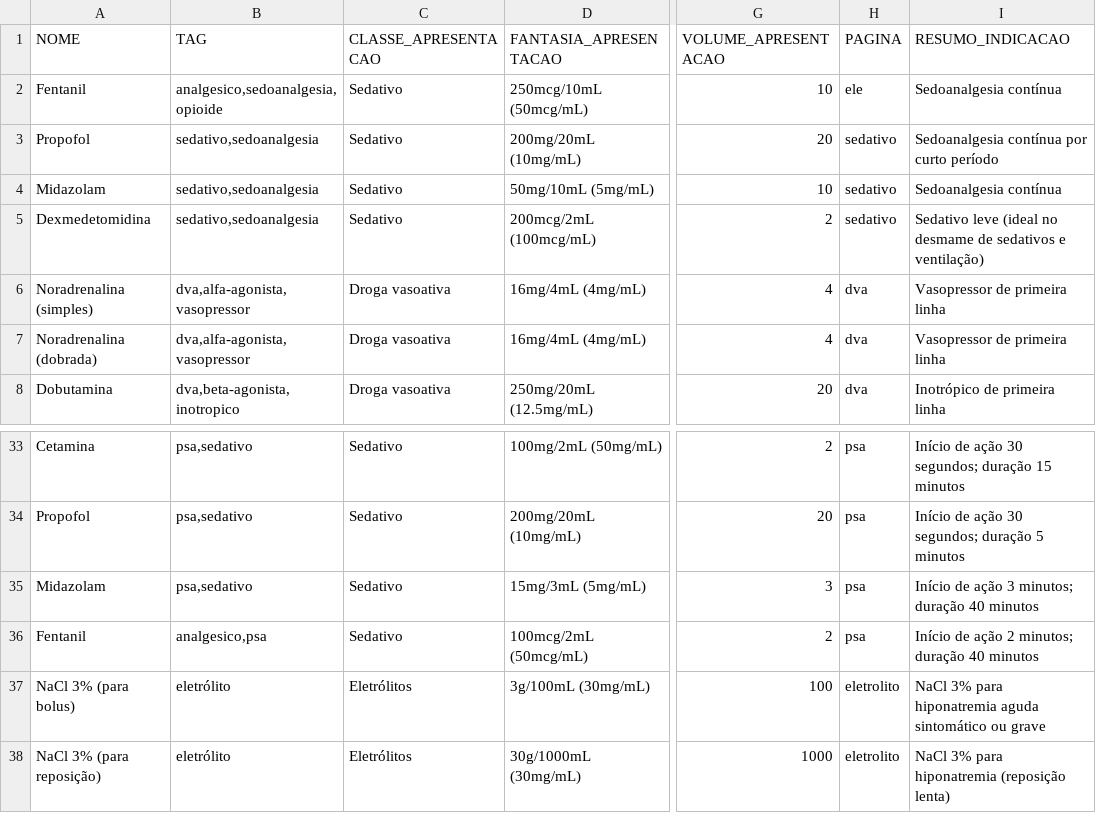
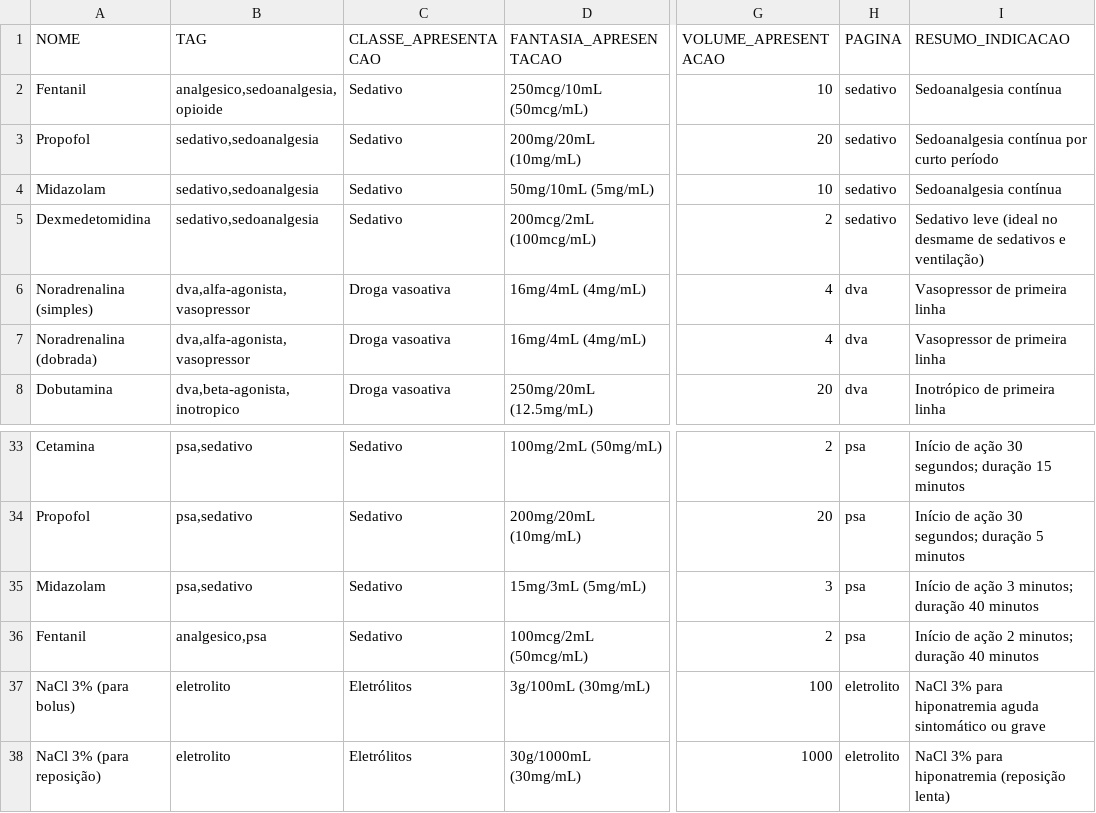
Before and after one commit to judsonbsilva/criticalc, a CSV file: public/database4.csv, drawn as a sheet; only a part is shown, gaps mark what is left out; the diff names each change by its address in the sheet, - before the commit and + after, or states it on an @@ line.

```diff
--- a/public/database4.csv
+++ b/public/database4.csv
-H2 (PAGINA): ele
+H2 (PAGINA): sedativo
-B37:B38 (TAG): eletrólito
+B37:B38 (TAG): eletrolito
```
Also changed, not shown: 2 other files.
